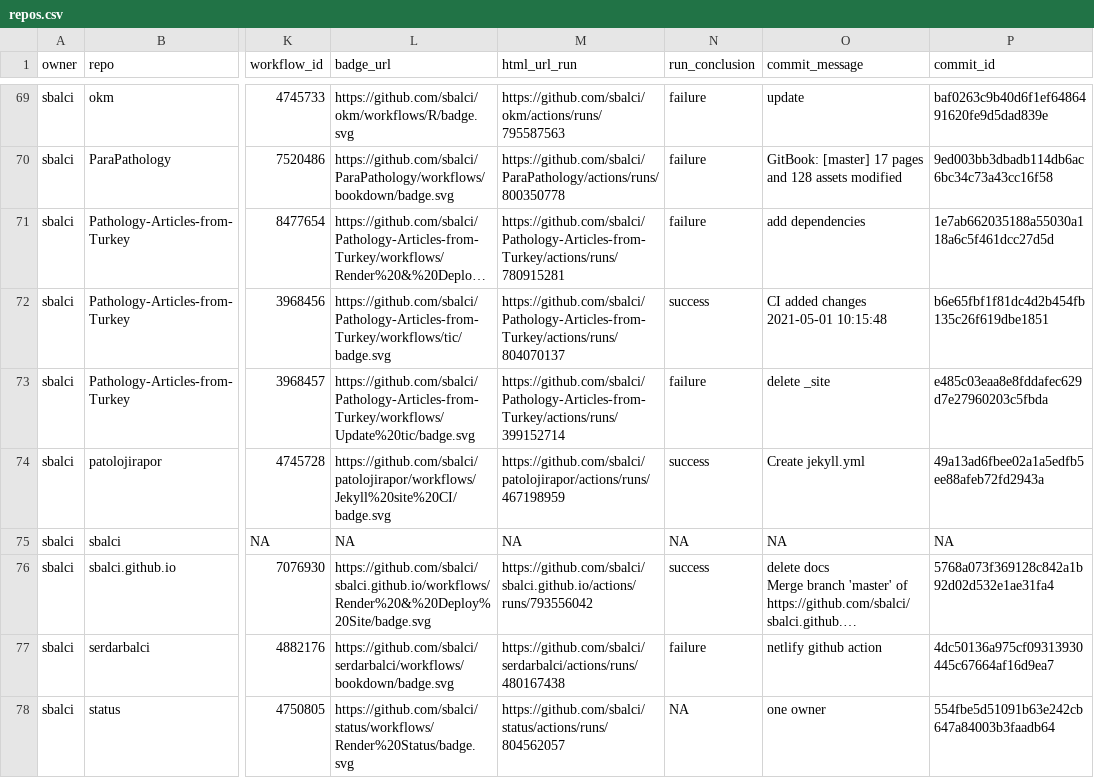
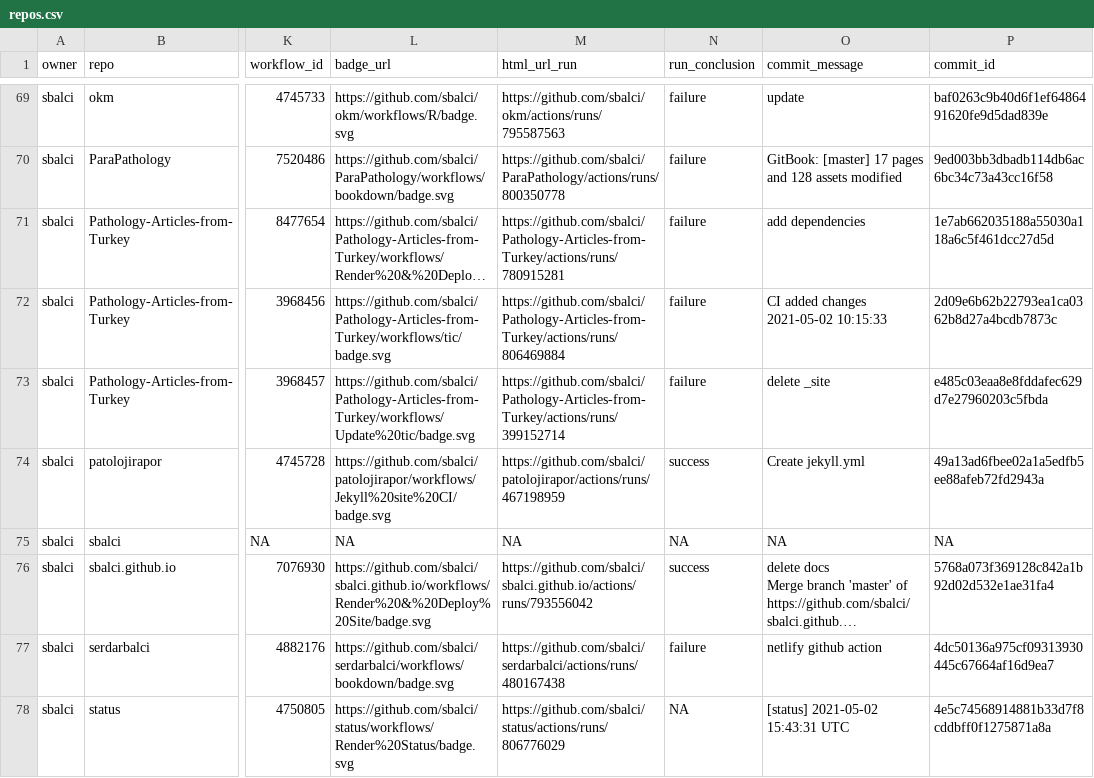
Before and after one commit to sbalci/status, a CSV file: repos.csv, drawn as a sheet; only a part is shown, gaps mark what is left out; long unchanged cells end in …; the diff names each change by its address in the sheet, - before the commit and + after, or states it on an @@ line.

```diff
--- a/repos.csv
+++ b/repos.csv
-M72 (html_url_run): https://github.com/sbalci/Pathology-Articles-from-Turkey/actions/runs/804070137
+M72 (html_url_run): https://github.com/sbalci/Pathology-Articles-from-Turkey/actions/runs/806469884
-N72 (run_conclusion): success
+N72 (run_conclusion): failure
-O72 (commit_message): CI added changes 2021-05-01 10:15:48
+O72 (commit_message): CI added changes 2021-05-02 10:15:33
-P72 (commit_id): b6e65fbf1f81dc4d2b454fb135c26f619dbe1851
+P72 (commit_id): 2d09e6b62b22793ea1ca0362b8d27a4bcdb7873c
-M78 (html_url_run): https://github.com/sbalci/status/actions/runs/804562057
+M78 (html_url_run): https://github.com/sbalci/status/actions/runs/806776029
-O78 (commit_message): one owner
+O78 (commit_message): [status] 2021-05-02 15:43:31 UTC
-P78 (commit_id): 554fbe5d51091b63e242cb647a84003b3faadb64
+P78 (commit_id): 4e5c74568914881b33d7f8cddbff0f1275871a8a
```
Also changed, not shown: 1 other file.
